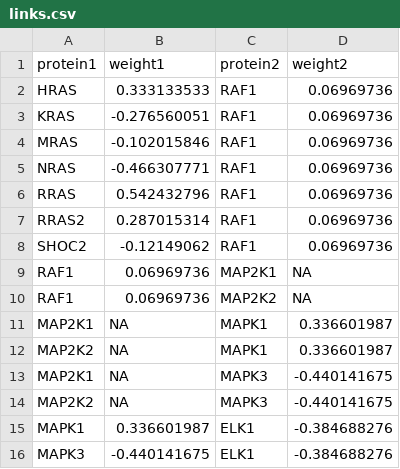
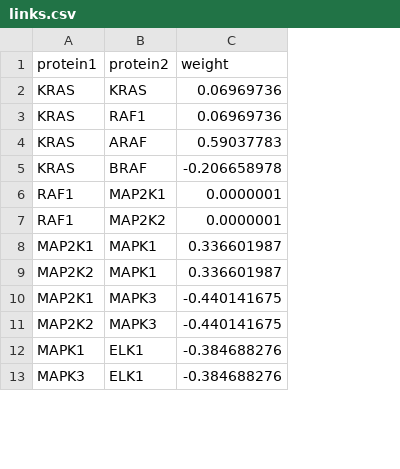
Before and after one commit to cassiaa/bio-pathway, a CSV file: links.csv, drawn as a sheet; only a part is shown; removed rows and columns are numbered as before the commit, all else as after; the diff names each change by its address in the sheet, - before the commit and + after, or states it on an @@ line.

```diff
--- a/links.csv
+++ b/links.csv
-column B (weight1), rows 2-3: 0.333133533 | -0.276560051; rows 9-16: 0.06969736 | 0.06969736 | NA | NA | NA | NA | 0.336601987 | -0.440141675
-C1: weight2
+C1: weight
-A2 (protein1): HRAS
+A2 (protein1): KRAS
-B2 (protein2): RAF1
+B2 (protein2): KRAS
-row 4: MRAS | -0.102015846 | RAF1 | 0.06969736
-row 5: NRAS | -0.466307771 | RAF1 | 0.06969736
-row 6: RRAS | 0.542432796 | RAF1 | 0.06969736
-row 7: RRAS2 | 0.287015314 | RAF1 | 0.06969736
-row 8: SHOC2 | -0.12149062 | RAF1 | 0.06969736
+row 4: KRAS | ARAF | 0.59037783
+row 5: KRAS | BRAF | -0.206658978
-C6:C7 (weight): NA
+C6:C7 (weight): 0.0000001
```
Also changed, not shown: nodes.csv, 2 other files.
